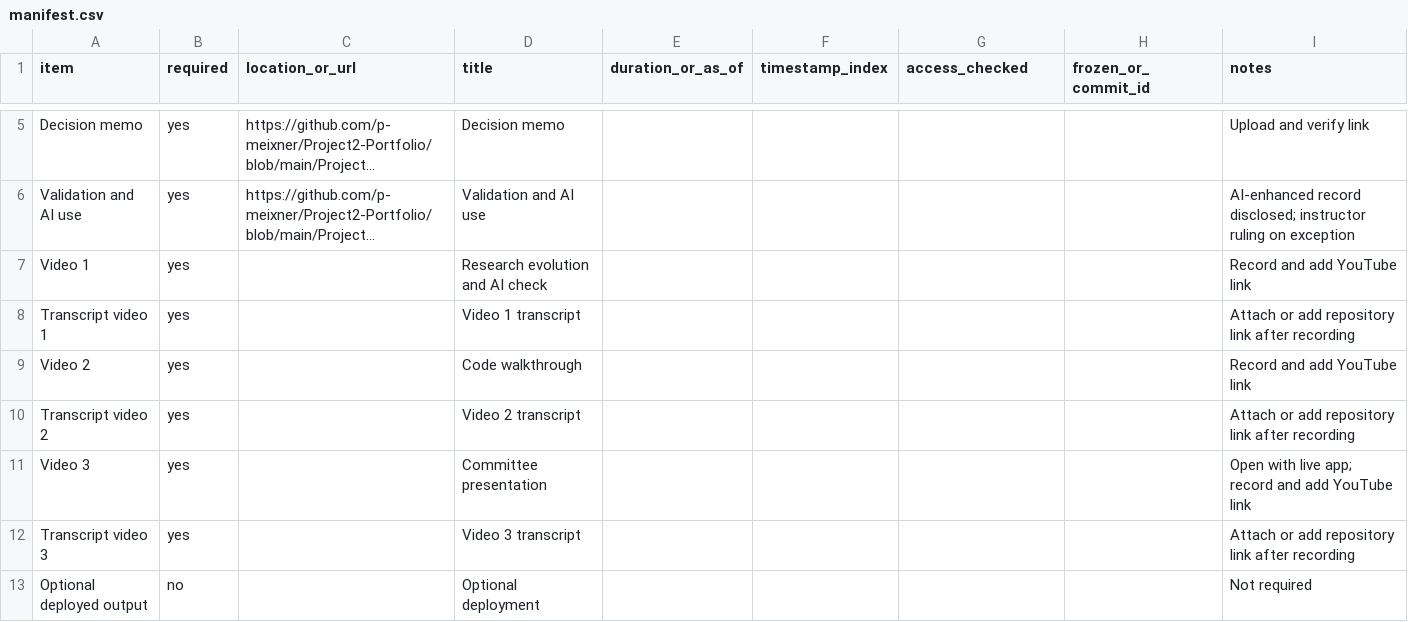
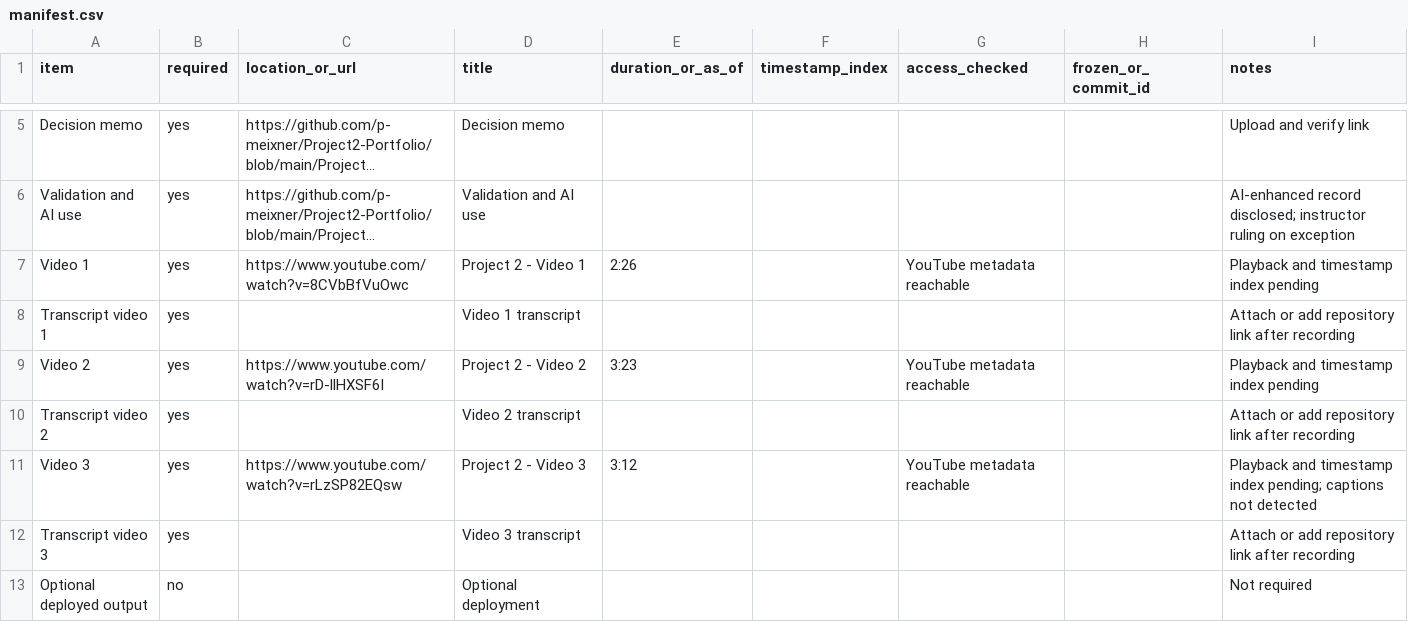
Before and after one commit to p-meixner/Project2-Portfolio, a CSV file: Project2-Readiness/manifest.csv, drawn as a sheet; only a part is shown, gaps mark what is left out; long unchanged cells end in …; the diff names each change by its address in the sheet, - before the commit and + after, or states it on an @@ line.

```diff
--- a/Project2-Readiness/manifest.csv
+++ b/Project2-Readiness/manifest.csv
-C7 (location_or_url): (empty)
+C7 (location_or_url): https://www.youtube.com/watch?v=8CVbBfVuOwc
-D7 (title): Research evolution and AI check
+D7 (title): Project 2 - Video 1
-E7 (duration_or_as_of): (empty)
+E7 (duration_or_as_of): 2:26
-G7 (access_checked): (empty)
+G7 (access_checked): YouTube metadata reachable
-I7 (notes): Record and add YouTube link
+I7 (notes): Playback and timestamp index pending
-C9 (location_or_url): (empty)
+C9 (location_or_url): https://www.youtube.com/watch?v=rD-llHXSF6I
-D9 (title): Code walkthrough
+D9 (title): Project 2 - Video 2
-E9 (duration_or_as_of): (empty)
+E9 (duration_or_as_of): 3:23
-G9 (access_checked): (empty)
+G9 (access_checked): YouTube metadata reachable
-I9 (notes): Record and add YouTube link
+I9 (notes): Playback and timestamp index pending
-C11 (location_or_url): (empty)
+C11 (location_or_url): https://www.youtube.com/watch?v=rLzSP82EQsw
-D11 (title): Committee presentation
+D11 (title): Project 2 - Video 3
-E11 (duration_or_as_of): (empty)
+E11 (duration_or_as_of): 3:12
-G11 (access_checked): (empty)
+G11 (access_checked): YouTube metadata reachable
-I11 (notes): Open with live app; record and add YouTube link
+I11 (notes): Playback and timestamp index pending; captions not detected
```
Also changed, not shown: 1 other file.
